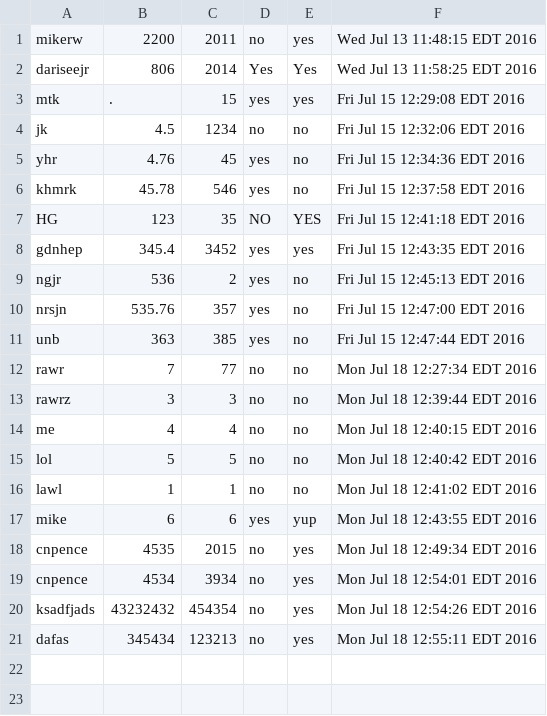
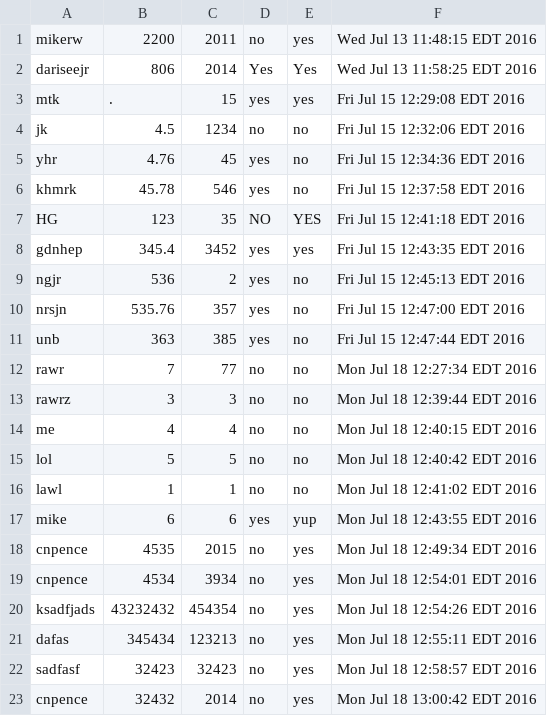
Before and after one commit to DROSS21/task-5-database-interface, a CSV file: eureka.csv, drawn as a sheet.

```diff
--- a/eureka.csv
+++ b/eureka.csv
@@ -21 +21,3 @@ ksadfjads,43232432,454354,no,yes,Mon Jul 18 12:54:26 EDT 2016
 dafas,345434,123213,no,yes,Mon Jul 18 12:55:11 EDT 2016
+sadfasf,32423,32423,no,yes,Mon Jul 18 12:58:57 EDT 2016
+cnpence,32432,2014,no,yes,Mon Jul 18 13:00:42 EDT 2016
```
Also changed, not shown: 1 other file.
